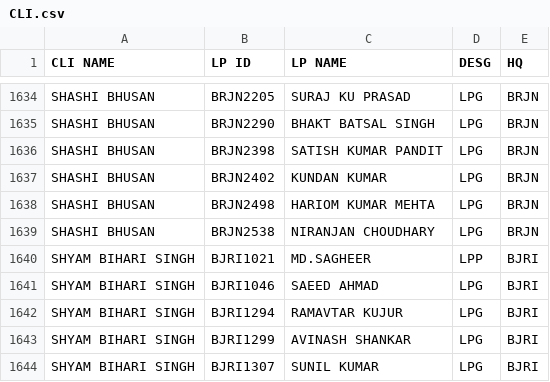
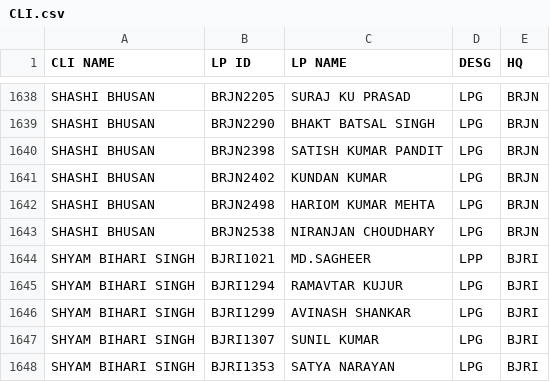
Before and after one commit to SrDeeOpBSP/BSP-Division-report, a CSV file: CLI.csv, drawn as a sheet; only a part is shown, gaps mark what is left out; the shorter side is filled out with more unchanged rows; removed rows and columns are numbered as before the commit, all else as after; the diff covers the shown part only; the diff names each change by its address in the sheet, - before the commit and + after, or states it on an @@ line.

```diff
--- a/CLI.csv
+++ b/CLI.csv
-row 1641: SHYAM BIHARI SINGH | BJRI1046 | SAEED AHMAD | LPG | BJRI
```
Also changed, not shown: 14 added rows and 13 removed rows elsewhere in this file.
